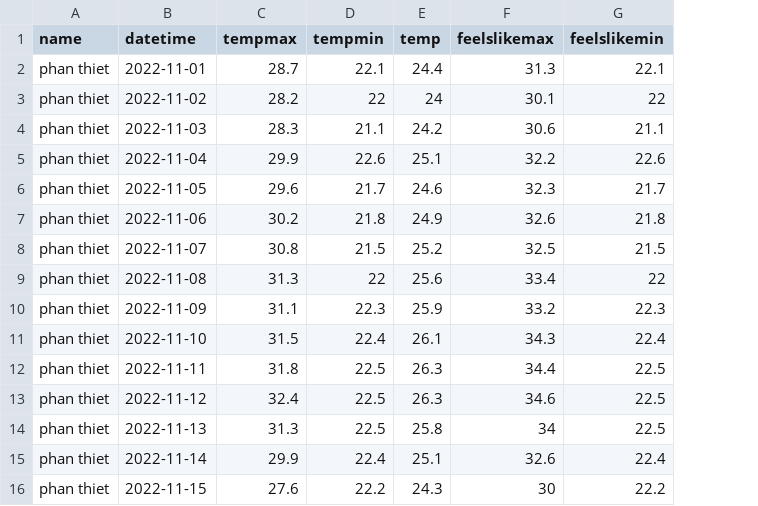
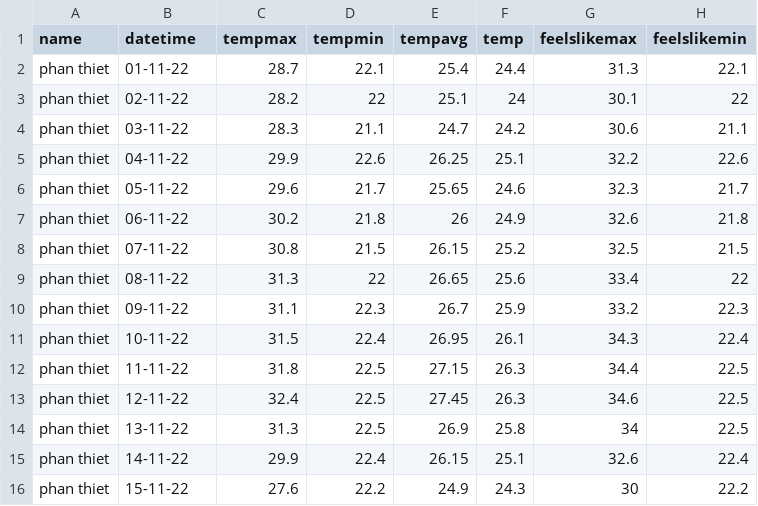
Before and after one commit to NinhLuong/Weather-data-visualization, a CSV file: data/Phan Thiet.csv, drawn as a sheet; only a part is shown; the diff names each change by its address in the sheet, - before the commit and + after, or states it on an @@ line.

```diff
--- a/data/Phan Thiet.csv
+++ b/data/Phan Thiet.csv
+column E (tempavg), rows 2-16: 25.4 | 25.1 | 24.7 | 26.25 | 25.65 | 26 | 26.15 | 26.65 | 26.7 | 26.95 | 27.15 | 27.45 | 26.9 | 26.15 | 24.9
-B2 (datetime): 2022-11-01
+B2 (datetime): 01-11-22
-B3 (datetime): 2022-11-02
+B3 (datetime): 02-11-22
-B4 (datetime): 2022-11-03
+B4 (datetime): 03-11-22
-B5 (datetime): 2022-11-04
+B5 (datetime): 04-11-22
-B6 (datetime): 2022-11-05
+B6 (datetime): 05-11-22
-B7 (datetime): 2022-11-06
+B7 (datetime): 06-11-22
-B8 (datetime): 2022-11-07
+B8 (datetime): 07-11-22
-B9 (datetime): 2022-11-08
+B9 (datetime): 08-11-22
-B10 (datetime): 2022-11-09
+B10 (datetime): 09-11-22
-B11 (datetime): 2022-11-10
+B11 (datetime): 10-11-22
-B12 (datetime): 2022-11-11
+B12 (datetime): 11-11-22
-B13 (datetime): 2022-11-12
+B13 (datetime): 12-11-22
-B14 (datetime): 2022-11-13
+B14 (datetime): 13-11-22
-B15 (datetime): 2022-11-14
+B15 (datetime): 14-11-22
-B16 (datetime): 2022-11-15
+B16 (datetime): 15-11-22
```
Also changed, not shown: data/Can Tho.csv, data/Ho Chi Minh.csv, 17 other files.
